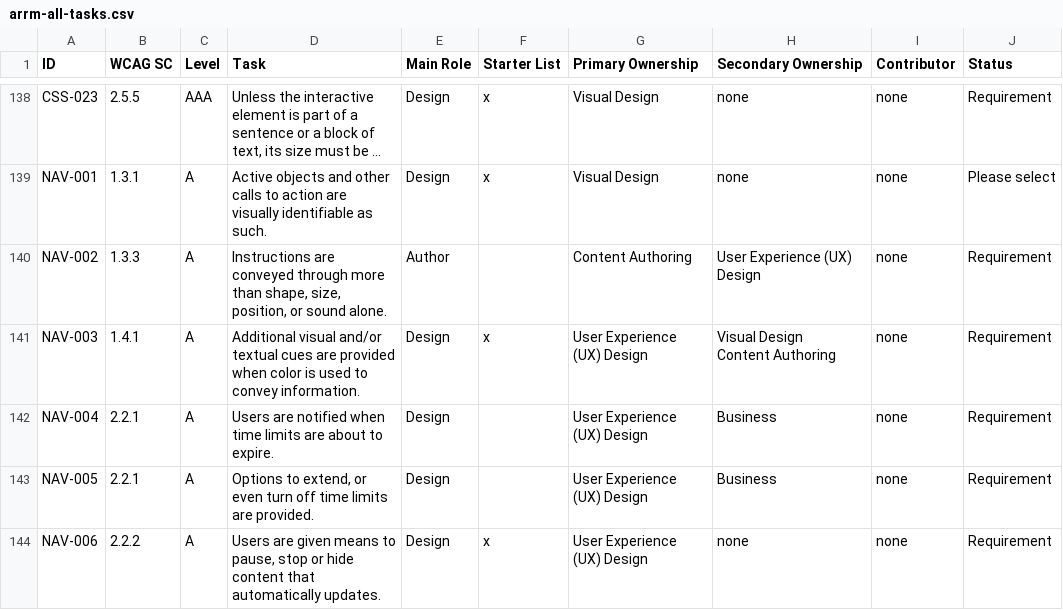
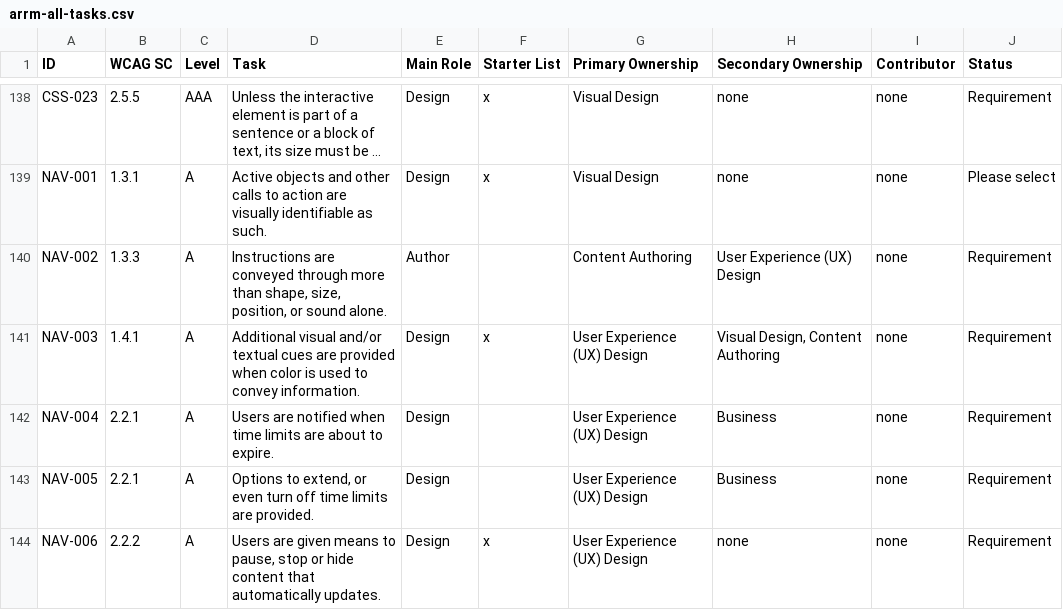
Before and after one commit to w3c/wai-arrm, a CSV file: _data/arrm/arrm-all-tasks.csv, drawn as a sheet; only a part is shown, gaps mark what is left out; long unchanged cells end in …; ↵ is a line break in a cell; the diff covers the shown part only; the diff names each change by its address in the sheet, - before the commit and + after, or states it on an @@ line.

```diff
--- a/_data/arrm/arrm-all-tasks.csv
+++ b/_data/arrm/arrm-all-tasks.csv
-H141 (Secondary Ownership): Visual Design ↵ Content Authoring
+H141 (Secondary Ownership): Visual Design, Content Authoring
```
Also changed, not shown: 10 edited cells elsewhere in this file.
